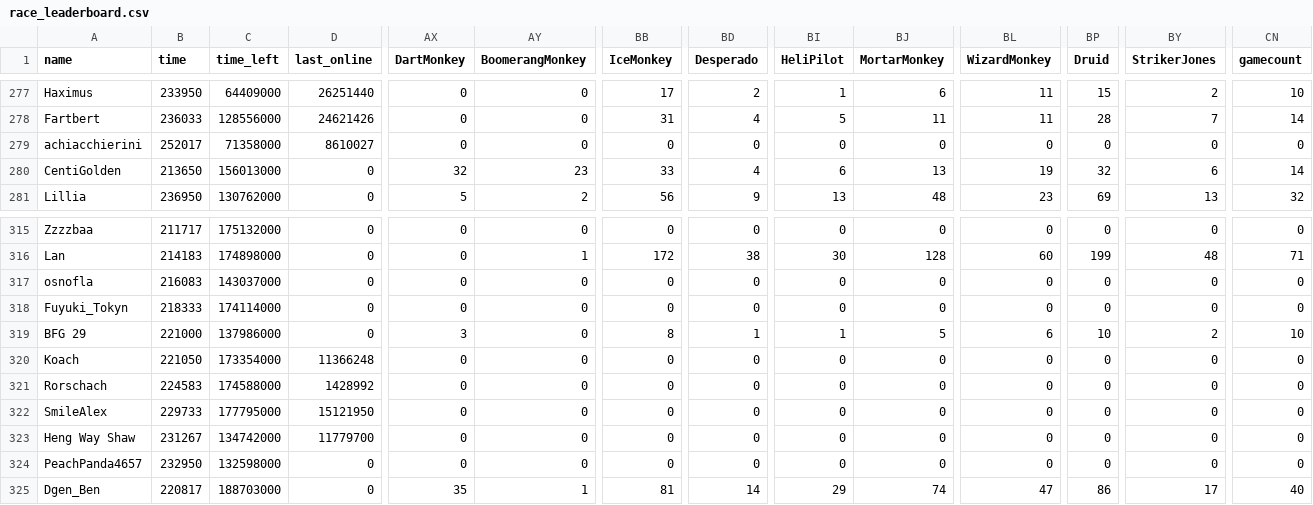
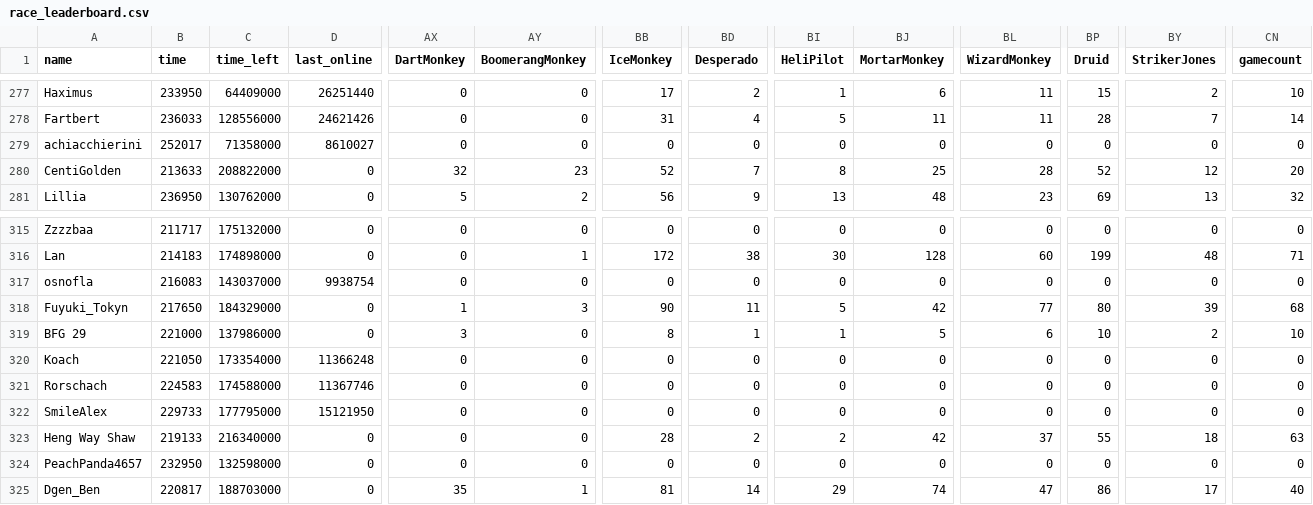
Before and after one commit to ducanup01/btd6race, a CSV file: race_leaderboard.csv, drawn as a sheet; only a part is shown, gaps mark what is left out; the diff covers the shown part only; the diff names each change by its address in the sheet, - before the commit and + after, or states it on an @@ line.

Commit message:
automatic updater

```diff
--- a/race_leaderboard.csv
+++ b/race_leaderboard.csv
-B280 (time): 213650
+B280 (time): 213633
-C280 (time_left): 156013000
+C280 (time_left): 208822000
-BB280 (IceMonkey): 33
+BB280 (IceMonkey): 52
-BD280 (Desperado): 4
+BD280 (Desperado): 7
-BI280 (HeliPilot): 6
+BI280 (HeliPilot): 8
-BJ280 (MortarMonkey): 13
+BJ280 (MortarMonkey): 25
-BL280 (WizardMonkey): 19
+BL280 (WizardMonkey): 28
-BP280 (Druid): 32
+BP280 (Druid): 52
-BY280 (StrikerJones): 6
+BY280 (StrikerJones): 12
-CN280 (gamecount): 14
+CN280 (gamecount): 20
-D317 (last_online): 0
+D317 (last_online): 9938754
-B318 (time): 218333
+B318 (time): 217650
-C318 (time_left): 174114000
+C318 (time_left): 184329000
-AX318 (DartMonkey): 0
+AX318 (DartMonkey): 1
-AY318 (BoomerangMonkey): 0
+AY318 (BoomerangMonkey): 3
-BB318 (IceMonkey): 0
+BB318 (IceMonkey): 90
-BD318 (Desperado): 0
+BD318 (Desperado): 11
-BI318 (HeliPilot): 0
+BI318 (HeliPilot): 5
-BJ318 (MortarMonkey): 0
+BJ318 (MortarMonkey): 42
-BL318 (WizardMonkey): 0
+BL318 (WizardMonkey): 77
-BP318 (Druid): 0
+BP318 (Druid): 80
-BY318 (StrikerJones): 0
+BY318 (StrikerJones): 39
-CN318 (gamecount): 0
+CN318 (gamecount): 68
-D321 (last_online): 1428992
+D321 (last_online): 11367746
-B323 (time): 231267
+B323 (time): 219133
-C323 (time_left): 134742000
+C323 (time_left): 216340000
-D323 (last_online): 11779700
+D323 (last_online): 0
-BB323 (IceMonkey): 0
+BB323 (IceMonkey): 28
-BD323 (Desperado): 0
+BD323 (Desperado): 2
-BI323 (HeliPilot): 0
+BI323 (HeliPilot): 2
-BJ323 (MortarMonkey): 0
+BJ323 (MortarMonkey): 42
-BL323 (WizardMonkey): 0
+BL323 (WizardMonkey): 37
-BP323 (Druid): 0
+BP323 (Druid): 55
-BY323 (StrikerJones): 0
+BY323 (StrikerJones): 18
-CN323 (gamecount): 0
+CN323 (gamecount): 63
```
Also changed, not shown: 123 edited cells elsewhere in this file.
